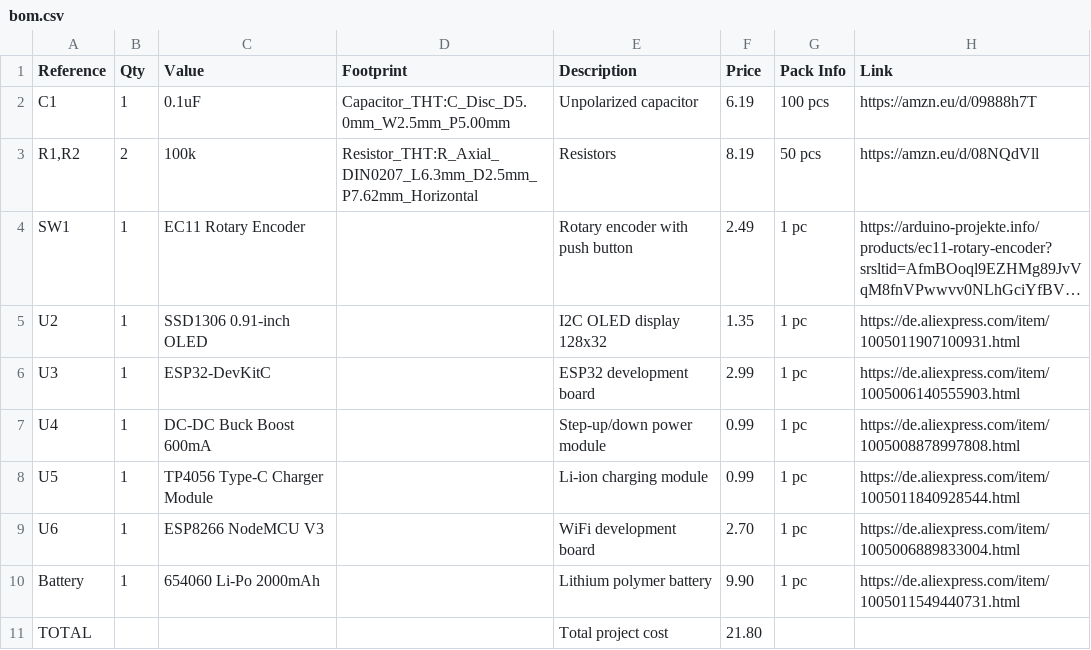
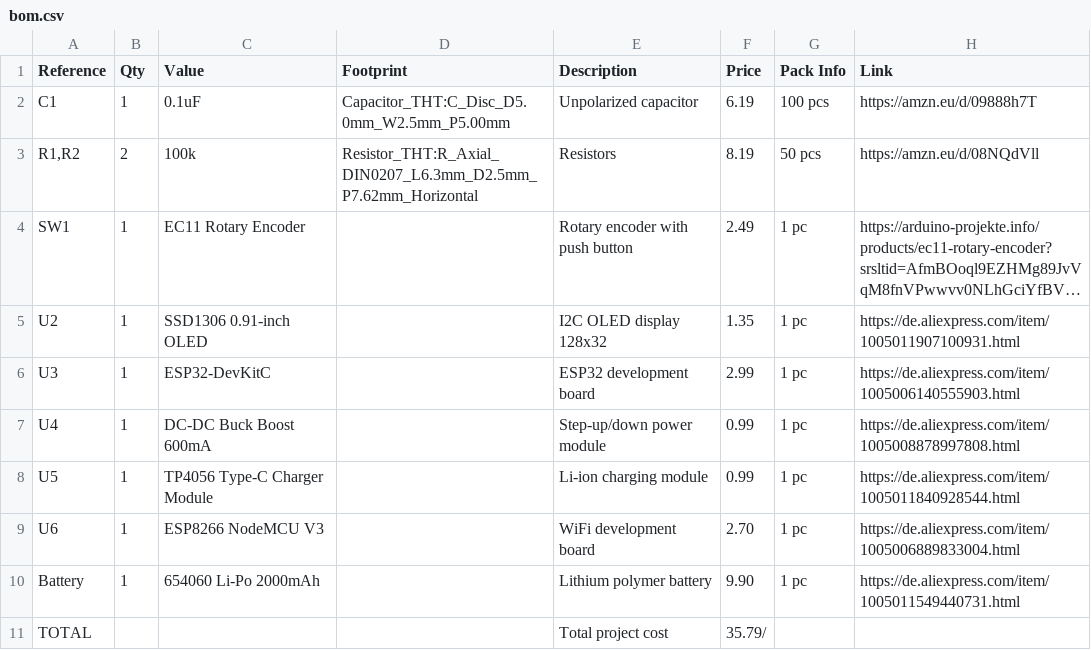
Before and after one commit to linuskjk/portablehacker, a CSV file: pcb/bom.csv, drawn as a sheet; long unchanged cells end in ….

Commit message:
Update bom.csv

```diff
--- a/pcb/bom.csv
+++ b/pcb/bom.csv
@@ -10,2 +10,2 @@
 "Battery","1","654060 Li-Po 2000mAh","","Lithium polymer battery","9.90","1 pc","https://de.aliexpress.com/item/1005011549440731.html"
-"TOTAL","","","","Total project cost","21.80","",""
+"TOTAL","","","","Total project cost","35.79/","",""
```
